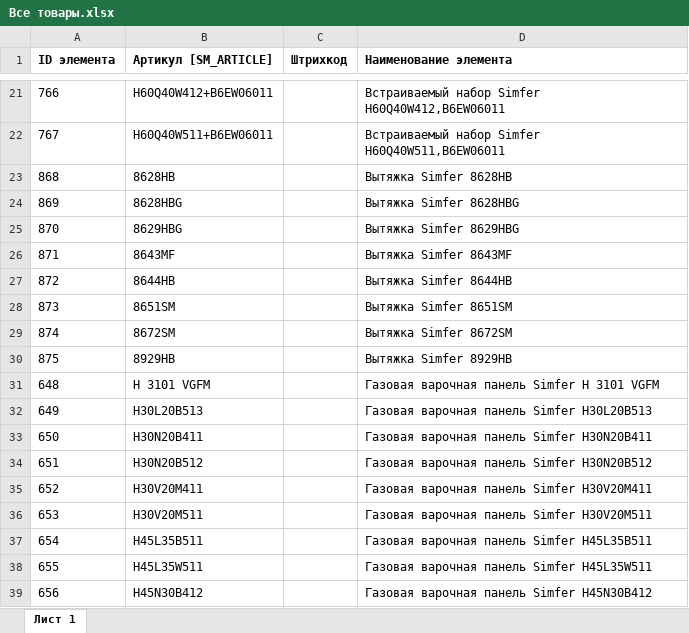
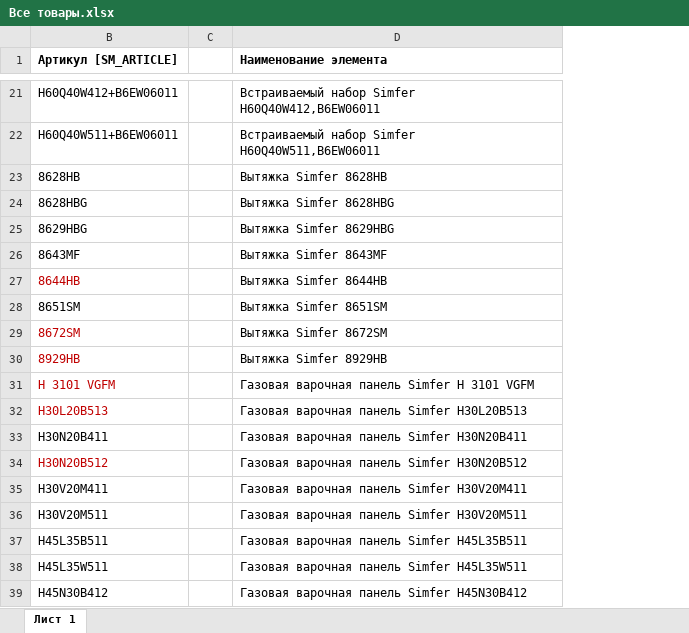
Before and after one commit to Stanisla777/Simfershop, an Excel workbook: Не верстка/Проверка позиций по прайс-листу/Все товары.xlsx, sheet Лист 1, drawn as a sheet; only a part is shown, gaps mark what is left out; values as stored, in another font and other column widths than the file's, no borders; removed rows and columns are numbered as before the commit, all else as after; the diff covers the shown part only; the diff names each change by its address in the sheet, - before the commit and + after, or states it on an @@ line.

```diff
--- a/Не верстка/Проверка позиций по прайс-листу/Все товары.xlsx (sheet Лист 1)
+++ b/Не верстка/Проверка позиций по прайс-листу/Все товары.xlsx (sheet Лист 1)
@@ column A (ID элемента) hidden, rows 21-39: 766 | 767 | 868 | 869 | 870 | 871 | 872 | 873 | 874 | 875 | 648 | 649 | 650 | 651 | 652 | 653 | 654 | 655 | 656 @@
-column C (Штрихкод), empty
+column C, empty
-B27 text colour: black
+B27 text colour: #C00000
-B29:B32 text colour: black
+B29:B32 text colour: #C00000
-B34 text colour: black
+B34 text colour: #C00000
```
Also changed, not shown: cell formats elsewhere in this sheet, 1 other file.
